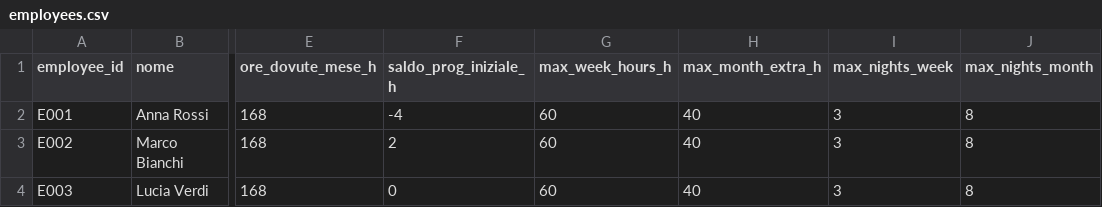
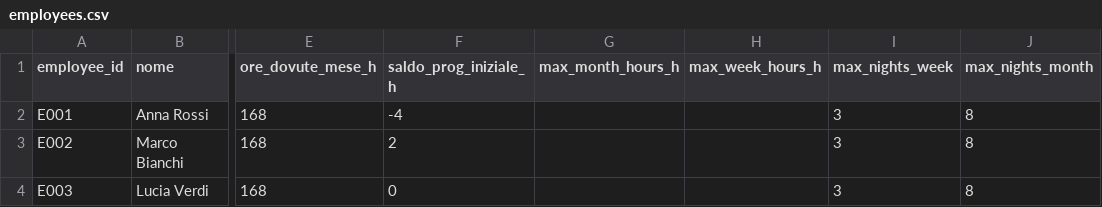
Before and after one commit to michelegrieco358/shiftSchedulingClinica, a CSV file: employees.csv, drawn as a sheet; only a part is shown, gaps mark what is left out; removed rows and columns are numbered as before the commit, all else as after; the diff names each change by its address in the sheet, - before the commit and + after, or states it on an @@ line.

Commit message:
Document hour cap calculations

```diff
--- a/employees.csv
+++ b/employees.csv
+column G (max_month_hours_h), empty
-column H (max_month_extra_h), rows 2-4: all 40
-H2:H4 (max_week_hours_h): 60
+H2:H4 (max_week_hours_h): (empty)
```
Also changed, not shown: 5 other files.
